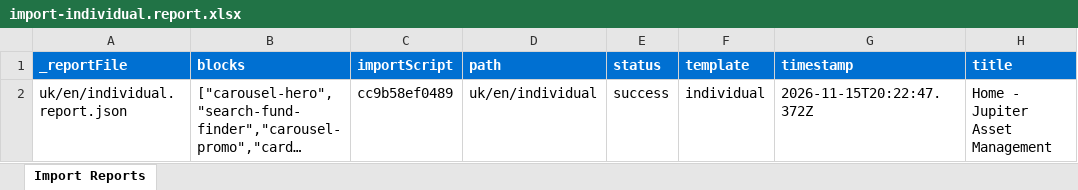
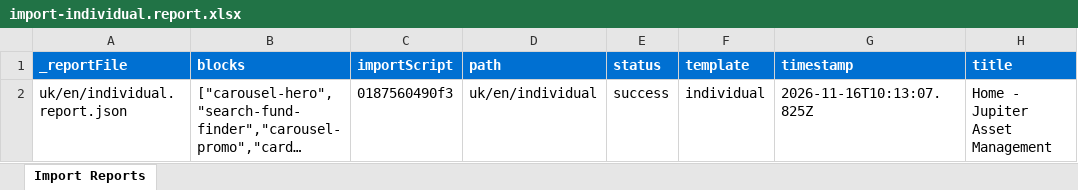
Before and after one commit to agnesl-adobe/jupiteram, an Excel workbook: tools/importer/reports/import-individual.report.xlsx, sheet Import Reports, drawn as a sheet; only a part is shown; long unchanged cells end in …; values as stored, in another font and other column widths than the file's, no borders; the diff names each change by its address in the sheet, - before the commit and + after, or states it on an @@ line.

```diff
--- a/tools/importer/reports/import-individual.report.xlsx (sheet Import Reports)
+++ b/tools/importer/reports/import-individual.report.xlsx (sheet Import Reports)
-C2 (importScript): cc9b58ef0489
+C2 (importScript): 0187560490f3
-G2 (timestamp): 2026-11-15T20:22:47.372Z
+G2 (timestamp): 2026-11-16T10:13:07.825Z
```
Also changed, not shown: 8 other files.
